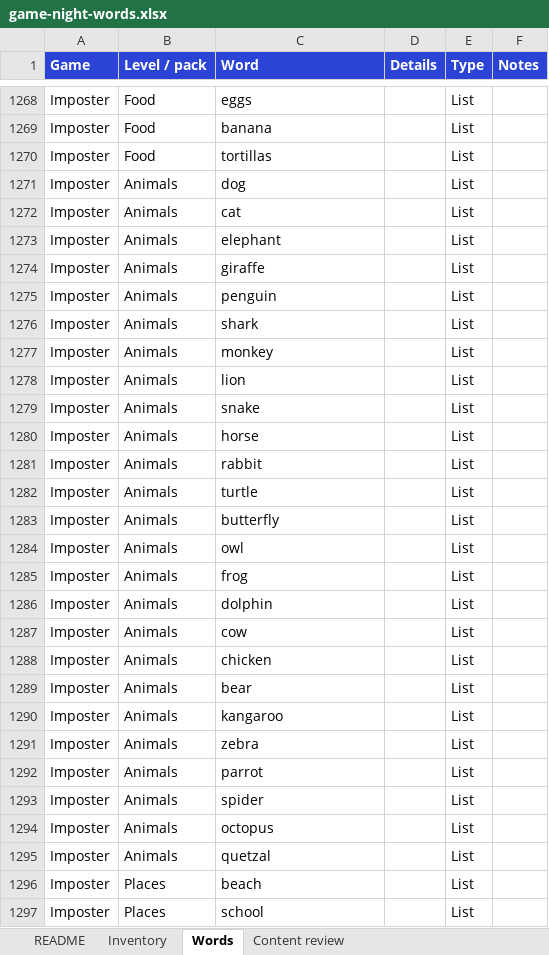
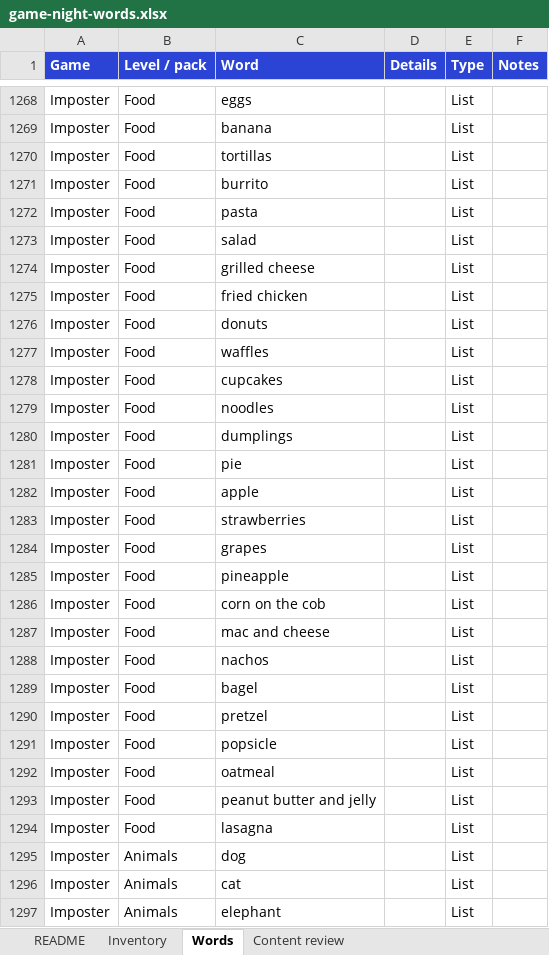
Before and after one commit to meep23t/Game-night, an Excel workbook: docs/game-night-words.xlsx, sheet Words, drawn as a sheet; only a part is shown, gaps mark what is left out; the shorter side is filled out with more unchanged rows; values as stored, in another font and other column widths than the file's, no borders; the diff covers the shown part only; the diff names each change by its address in the sheet, - before the commit and + after, or states it on an @@ line.

```diff
--- a/docs/game-night-words.xlsx (sheet Words)
+++ b/docs/game-night-words.xlsx (sheet Words)
+row 1271: Imposter | Food | burrito |  | List
+row 1272: Imposter | Food | pasta |  | List
+row 1273: Imposter | Food | salad |  | List
+row 1274: Imposter | Food | grilled cheese |  | List
+row 1275: Imposter | Food | fried chicken |  | List
+row 1276: Imposter | Food | donuts |  | List
+row 1277: Imposter | Food | waffles |  | List
+row 1278: Imposter | Food | cupcakes |  | List
+row 1279: Imposter | Food | noodles |  | List
+row 1280: Imposter | Food | dumplings |  | List
+row 1281: Imposter | Food | pie |  | List
+row 1282: Imposter | Food | apple |  | List
+row 1283: Imposter | Food | strawberries |  | List
+row 1284: Imposter | Food | grapes |  | List
+row 1285: Imposter | Food | pineapple |  | List
+row 1286: Imposter | Food | corn on the cob |  | List
+row 1287: Imposter | Food | mac and cheese |  | List
+row 1288: Imposter | Food | nachos |  | List
+row 1289: Imposter | Food | bagel |  | List
+row 1290: Imposter | Food | pretzel |  | List
+row 1291: Imposter | Food | popsicle |  | List
+row 1292: Imposter | Food | oatmeal |  | List
+row 1293: Imposter | Food | peanut butter and jelly |  | List
+row 1294: Imposter | Food | lasagna |  | List
```
Also changed, not shown: 224 added rows and 173 moved rows elsewhere in this sheet, sheet Inventory, sheet README, 3 other files.
